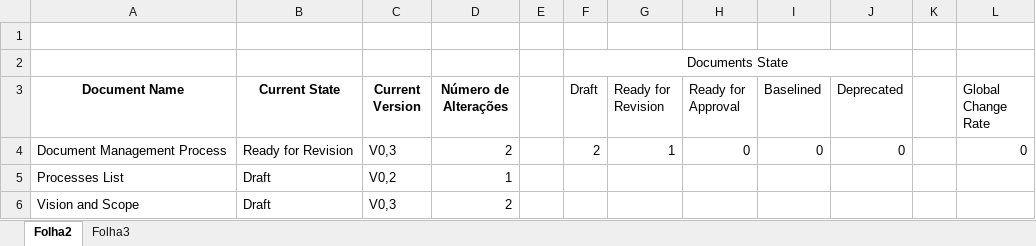
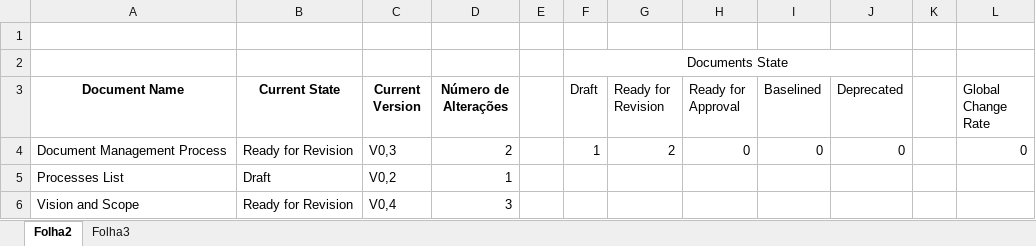
Before and after one commit to jmgirao/projetosoftware1213, an Excel workbook: Docs/Processes/Documents Measures.xlsx, sheet Folha2, drawn as a sheet; values as stored, in another font and other column widths than the file's, no borders; the diff names each change by its address in the sheet, - before the commit and + after, or states it on an @@ line.

Commit message:
Measures update

```diff
--- a/Docs/Processes/Documents Measures.xlsx (sheet Folha2)
+++ b/Docs/Processes/Documents Measures.xlsx (sheet Folha2)
-F4 (Draft): 2
+F4 (Draft): 1
-G4 (Ready for Revision): 1
+G4 (Ready for Revision): 2
-B6 (Current State): Draft
+B6 (Current State): Ready for Revision
-C6 (Current Version): V0,3
+C6 (Current Version): V0,4
-D6 (Número de Alterações): 2
+D6 (Número de Alterações): 3
```
